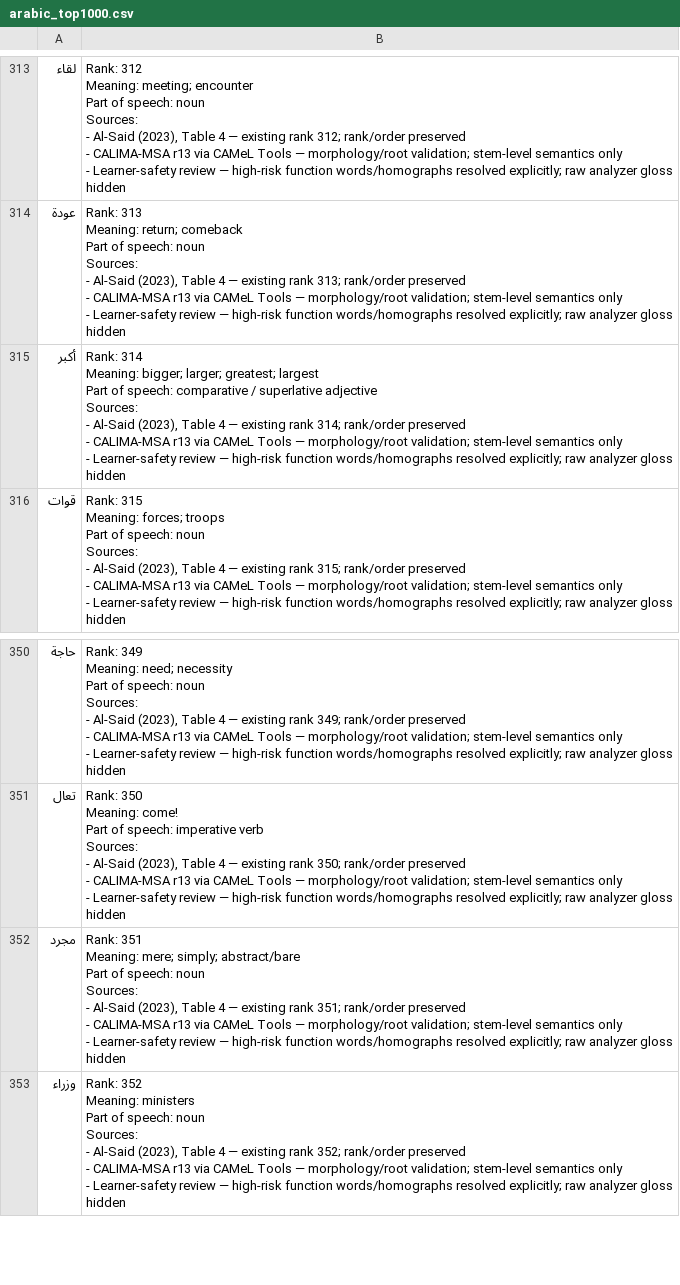
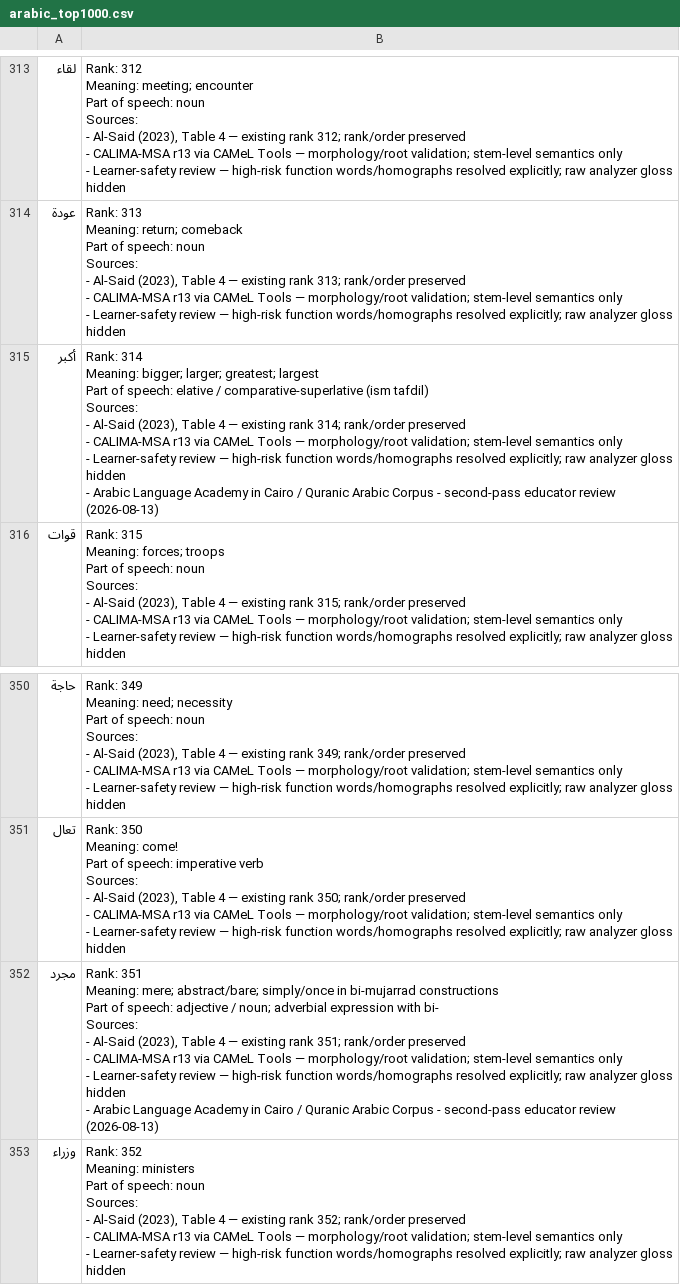
Before and after one commit to ualispublishing/learning, a CSV file: arabic_top1000.csv, drawn as a sheet; only a part is shown, gaps mark what is left out.

```diff
--- a/arabic_top1000.csv
+++ b/arabic_top1000.csv
@@ -3166,12 +3166,13 @@ Sources:
 - Learner-safety review — high-risk function words/homographs resolved explicitly; raw analyzer gloss hidden"
-أكبر,"Rank: 314
-
-Meaning: bigger; larger; greatest; largest
-
-Part of speech: comparative / superlative adjective
-
-Sources:
-- Al-Said (2023), Table 4 — existing rank 314; rank/order preserved
-- CALIMA-MSA r13 via CAMeL Tools — morphology/root validation; stem-level semantics only
-- Learner-safety review — high-risk function words/homographs resolved explicitly; raw analyzer gloss hidden"
+أكبر,"Rank: 314
+
+Meaning: bigger; larger; greatest; largest
+
+Part of speech: elative / comparative-superlative (ism tafdil)
+
+Sources:
+- Al-Said (2023), Table 4 — existing rank 314; rank/order preserved
+- CALIMA-MSA r13 via CAMeL Tools — morphology/root validation; stem-level semantics only
+- Learner-safety review — high-risk function words/homographs resolved explicitly; raw analyzer gloss hidden
+- Arabic Language Academy in Cairo / Quranic Arabic Corpus - second-pass educator review (2026-08-13)"
 قوات,"Rank: 315
@@ -3538,12 +3539,13 @@ Sources:
 - Learner-safety review — high-risk function words/homographs resolved explicitly; raw analyzer gloss hidden"
-مجرد,"Rank: 351
-
-Meaning: mere; simply; abstract/bare
-
-Part of speech: noun
-
-Sources:
-- Al-Said (2023), Table 4 — existing rank 351; rank/order preserved
-- CALIMA-MSA r13 via CAMeL Tools — morphology/root validation; stem-level semantics only
-- Learner-safety review — high-risk function words/homographs resolved explicitly; raw analyzer gloss hidden"
+مجرد,"Rank: 351
+
+Meaning: mere; abstract/bare; simply/once in bi-mujarrad constructions
+
+Part of speech: adjective / noun; adverbial expression with bi-
+
+Sources:
+- Al-Said (2023), Table 4 — existing rank 351; rank/order preserved
+- CALIMA-MSA r13 via CAMeL Tools — morphology/root validation; stem-level semantics only
+- Learner-safety review — high-risk function words/homographs resolved explicitly; raw analyzer gloss hidden
+- Arabic Language Academy in Cairo / Quranic Arabic Corpus - second-pass educator review (2026-08-13)"
 وزراء,"Rank: 352
```
Also changed, not shown: 3 other files.
